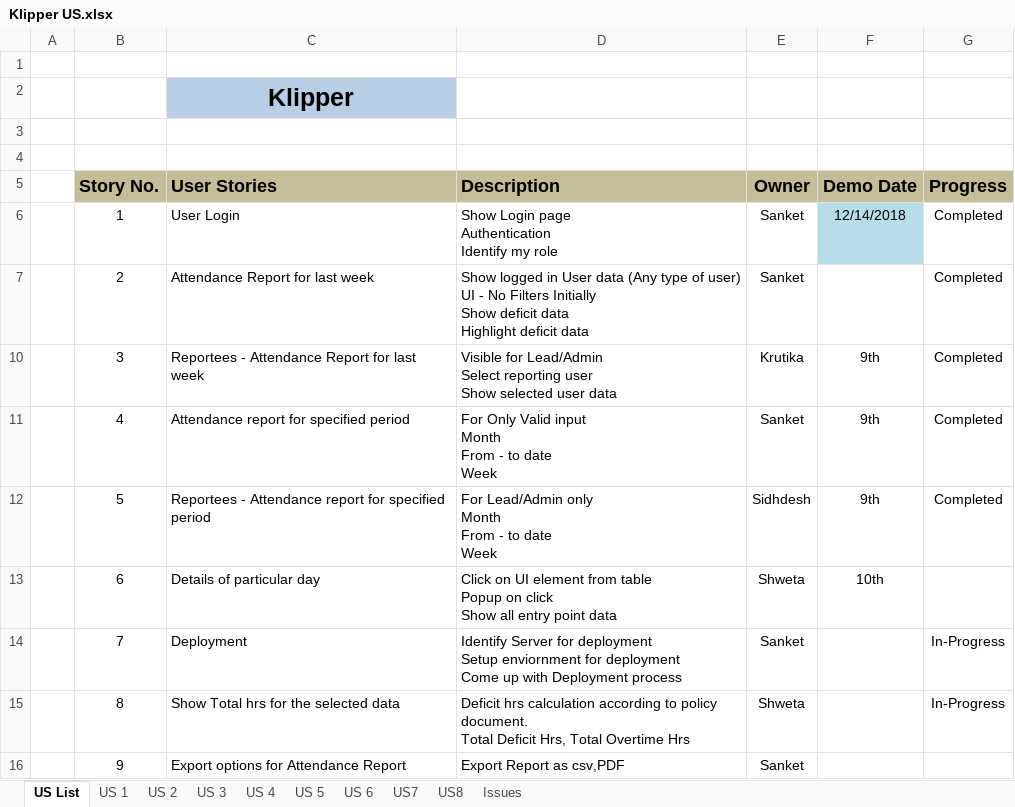
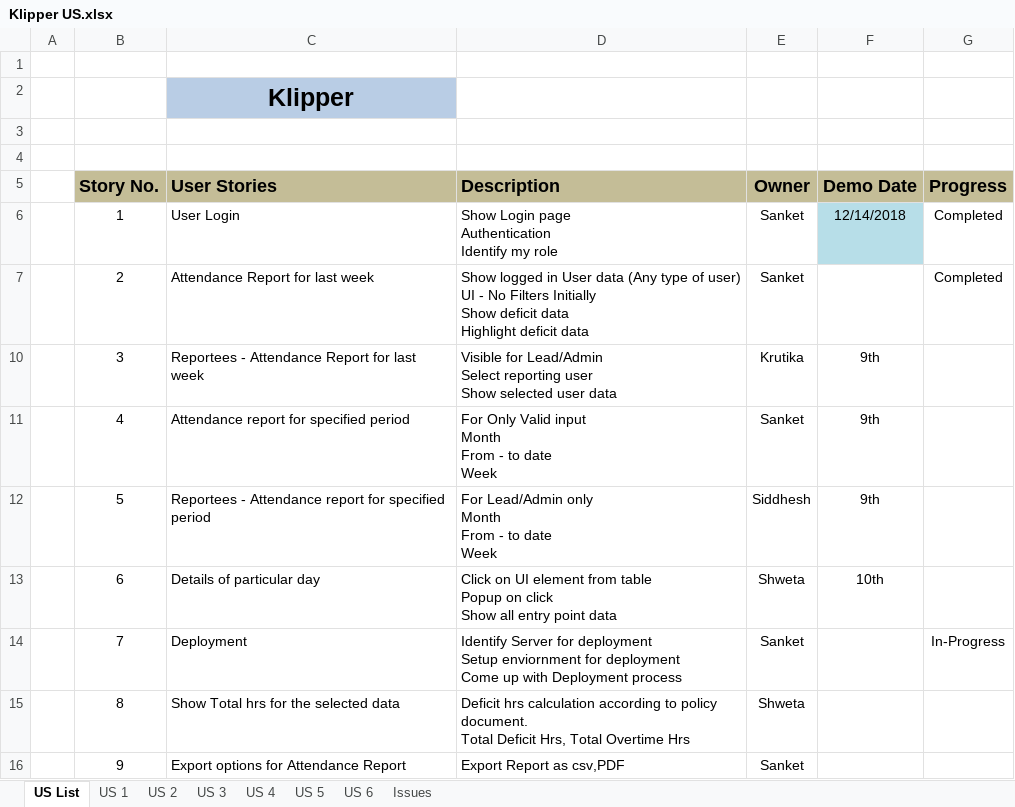
Before and after one commit to KlingelnbergIndia/NewKlipper, an Excel workbook: Klipper US.xlsx, sheet US List, drawn as a sheet; values as stored, in another font and other column widths than the file's, no borders; the diff names each change by its address in the sheet, - before the commit and + after, or states it on an @@ line.

```diff
--- a/Klipper US.xlsx (sheet US List)
+++ b/Klipper US.xlsx (sheet US List)
-sheet tab: US7
-sheet tab: US8
-G10:G12 (Progress): Completed
+G10:G12 (Progress): (empty)
-E12 (Owner): Sidhdesh
+E12 (Owner): Siddhesh
-G15 (Progress): In-Progress
+G15 (Progress): (empty)
```
Also changed, not shown: sheet US 5, sheet US 3, sheet US 2, sheet US 6, sheet US 1, sheet US 4.
